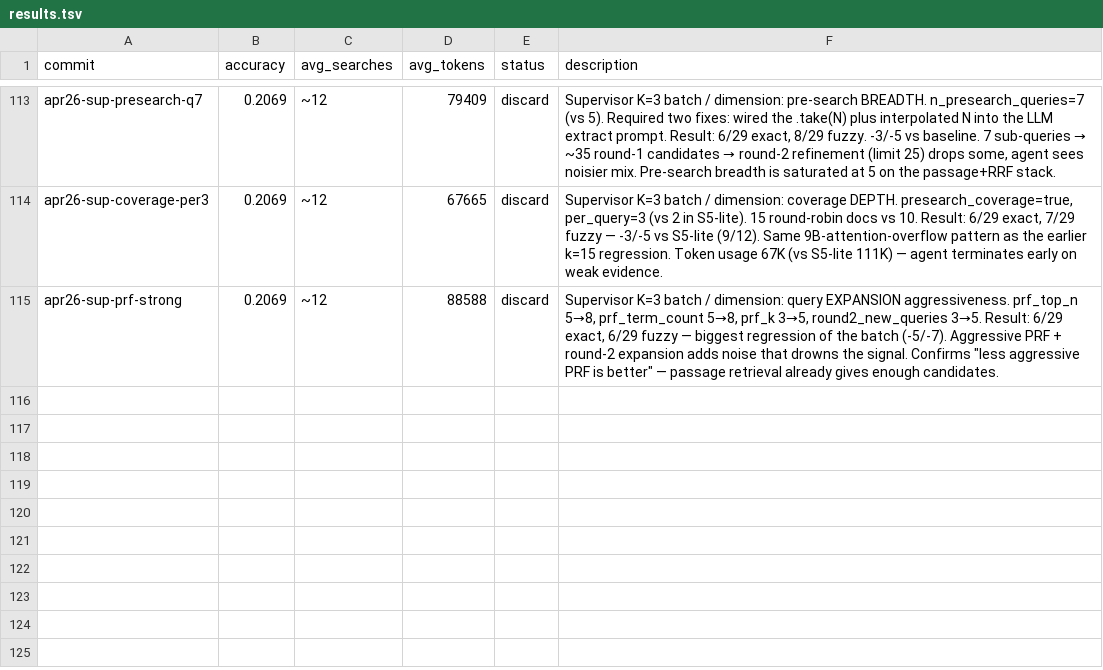
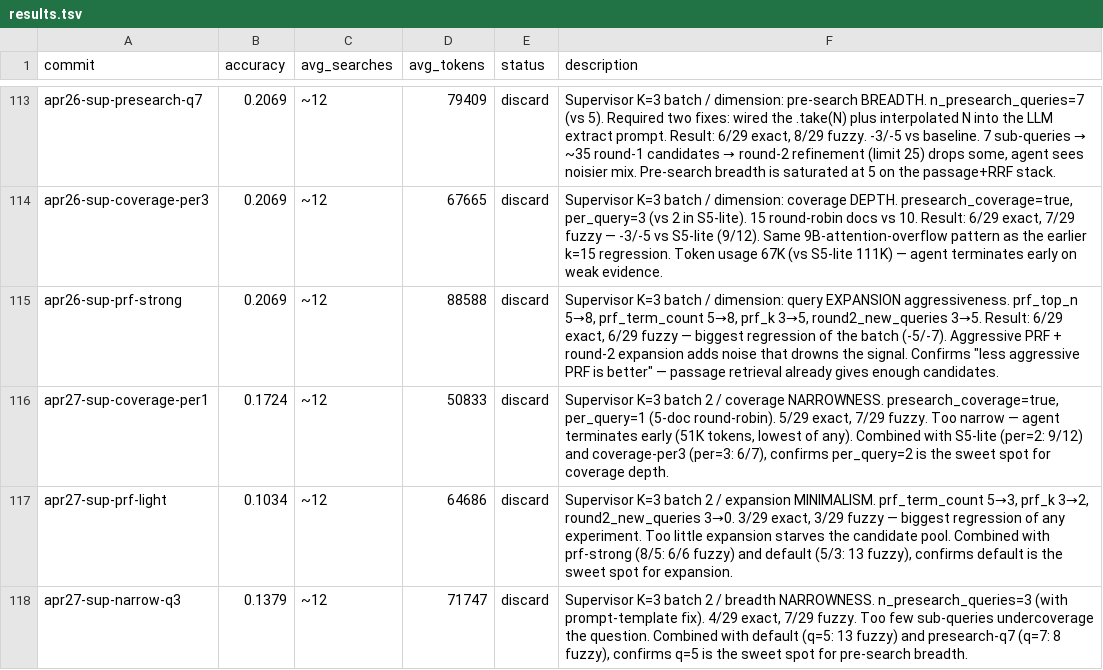
Before and after one commit to approximatelylinear/greatwheel, a TSV file: bench/browsecomp/results.tsv, drawn as a sheet; only a part is shown, gaps mark what is left out; the diff names each change by its address in the sheet, - before the commit and + after, or states it on an @@ line.

Commit message:
bench: K=3 supervisor batch 2 — config space exhausted
Second parallel batch tested "less is more" along every dimension batch 1
widened. All three regressed too:
- coverage-per1 (per_query=1, 5 docs): 7/29 fuzzy
- narrow-q3 (n_presearch_queries=3): 7/29 fuzzy
- prf-light (prf_term_count=3, round2_new_queries=0): 3/29 fuzzy (worst yet)

Combined with batch 1, six experiments confirm default config is at a sharp
sweet spot on every dimension:

  breadth: 4/7 (q=3) | 11/13 (q=5) | 6/8 (q=7)
  depth:   5/7 (per=1) | 9/12 (per=2 — S5-lite) | 6/7 (per=3)
  PRF/rd2: 3/3 (light) | 11/13 (default) | 6/6 (strong)

Token usage drops in proportion to regression severity in BOTH directions —
narrower pools make the agent terminate early on insufficient evidence;
wider pools make it terminate early on noisy evidence.

Decisive: further single-knob TOML sweeps via the supervisor are exhausted.
Next experiments must be structural (M1 monoT5 reranker, P7 Meng passages,
S1 MMR diversification, channel-union ensemble) — not config-only.

```diff
--- a/bench/browsecomp/results.tsv
+++ b/bench/browsecomp/results.tsv
+row 116: apr27-sup-coverage-per1 | 0.1724 | ~12 | 50833 | discard | Supervisor K=3 batch 2 / coverage NARROWNESS. presearch_coverage=true, per_query=1 (5-doc round-robin). 5/29 exact, 7/29 fuzzy. Too narrow — agent terminates early (51K tokens, lowest of any). Combined with S5-lite (per=2: 9/12) and coverage-per3 (per=3: 6/7), confirms per_query=2 is the sweet spot for coverage depth.
+row 117: apr27-sup-prf-light | 0.1034 | ~12 | 64686 | discard | Supervisor K=3 batch 2 / expansion MINIMALISM. prf_term_count 5→3, prf_k 3→2, round2_new_queries 3→0. 3/29 exact, 3/29 fuzzy — biggest regression of any experiment. Too little expansion starves the candidate pool. Combined with prf-strong (8/5: 6/6 fuzzy) and default (5/3: 13 fuzzy), confirms default is the sweet spot for expansion.
+row 118: apr27-sup-narrow-q3 | 0.1379 | ~12 | 71747 | discard | Supervisor K=3 batch 2 / breadth NARROWNESS. n_presearch_queries=3 (with prompt-template fix). 4/29 exact, 7/29 fuzzy. Too few sub-queries undercoverage the question. Combined with default (q=5: 13 fuzzy) and presearch-q7 (q=7: 8 fuzzy), confirms q=5 is the sweet spot for pre-search breadth.
```
Also changed, not shown: 1 other file.
